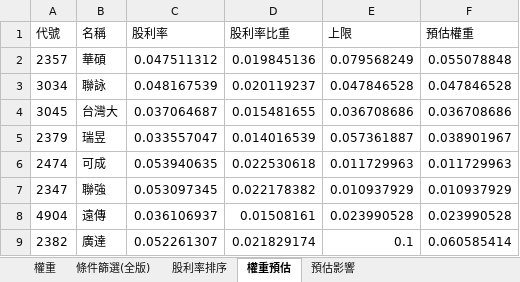
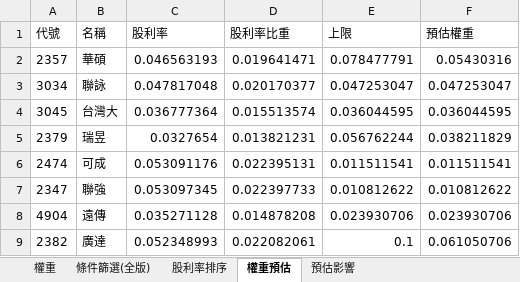
Before and after one commit to Jagon7/jagon-space-station, an Excel workbook: data/rebalance/pred/00929.xlsx, sheet 權重預估, drawn as a sheet; only a part is shown; values as stored, in another font and other column widths than the file's, no borders; the diff covers the shown part only; the diff names each change by its address in the sheet, - before the commit and + after, or states it on an @@ line.

```diff
--- a/data/rebalance/pred/00929.xlsx (sheet 權重預估)
+++ b/data/rebalance/pred/00929.xlsx (sheet 權重預估)
-C2 (股利率): 0.047511312
+C2 (股利率): 0.046563193
-D2 (股利率比重): 0.019845136
+D2 (股利率比重): 0.019641471
-E2 (上限): 0.079568249
+E2 (上限): 0.078477791
-F2 (預估權重): 0.055078848
+F2 (預估權重): 0.05430316
-C3 (股利率): 0.048167539
+C3 (股利率): 0.047817048
-D3 (股利率比重): 0.020119237
+D3 (股利率比重): 0.020170377
-E3 (上限): 0.047846528
+E3 (上限): 0.047253047
-F3 (預估權重): 0.047846528
+F3 (預估權重): 0.047253047
-C4 (股利率): 0.037064687
+C4 (股利率): 0.036777364
-D4 (股利率比重): 0.015481655
+D4 (股利率比重): 0.015513574
-E4 (上限): 0.036708686
+E4 (上限): 0.036044595
-F4 (預估權重): 0.036708686
+F4 (預估權重): 0.036044595
-C5 (股利率): 0.033557047
+C5 (股利率): 0.0327654
-D5 (股利率比重): 0.014016539
+D5 (股利率比重): 0.013821231
-E5 (上限): 0.057361887
+E5 (上限): 0.056762244
-F5 (預估權重): 0.038901967
+F5 (預估權重): 0.038211829
-C6 (股利率): 0.053940635
+C6 (股利率): 0.053091176
-D6 (股利率比重): 0.022530618
+D6 (股利率比重): 0.022395131
-E6 (上限): 0.011729963
+E6 (上限): 0.011511541
-F6 (預估權重): 0.011729963
+F6 (預估權重): 0.011511541
-D7 (股利率比重): 0.022178382
+D7 (股利率比重): 0.022397733
-E7 (上限): 0.010937929
+E7 (上限): 0.010812622
-F7 (預估權重): 0.010937929
+F7 (預估權重): 0.010812622
-C8 (股利率): 0.036106937
+C8 (股利率): 0.035271128
-D8 (股利率比重): 0.01508161
+D8 (股利率比重): 0.014878208
-E8 (上限): 0.023990528
+E8 (上限): 0.023930706
-F8 (預估權重): 0.023990528
+F8 (預估權重): 0.023930706
-C9 (股利率): 0.052261307
+C9 (股利率): 0.052348993
-D9 (股利率比重): 0.021829174
+D9 (股利率比重): 0.022082061
-F9 (預估權重): 0.060585414
+F9 (預估權重): 0.061050706
```
Also changed, not shown: 4 added rows, 4 removed rows and 144 edited cells elsewhere in this sheet, sheet 條件篩選(全版), sheet 權重, sheet 預估影響, sheet 股利率排序, data/rebalance/pred/0050.xlsx, data/rebalance/pred/0051.xlsx, 18 other files.
